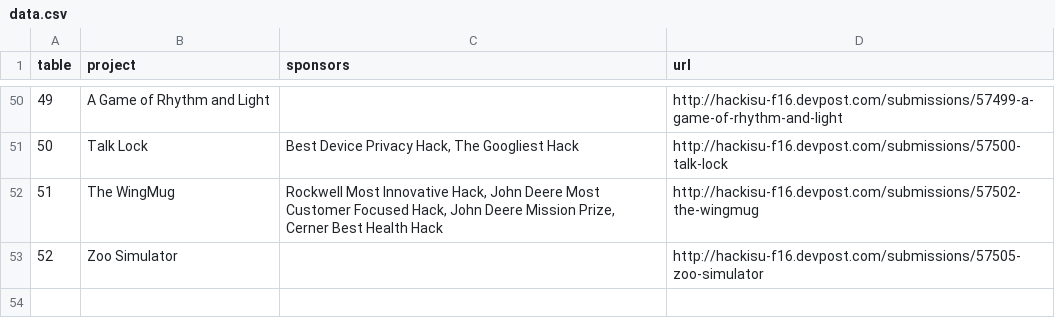
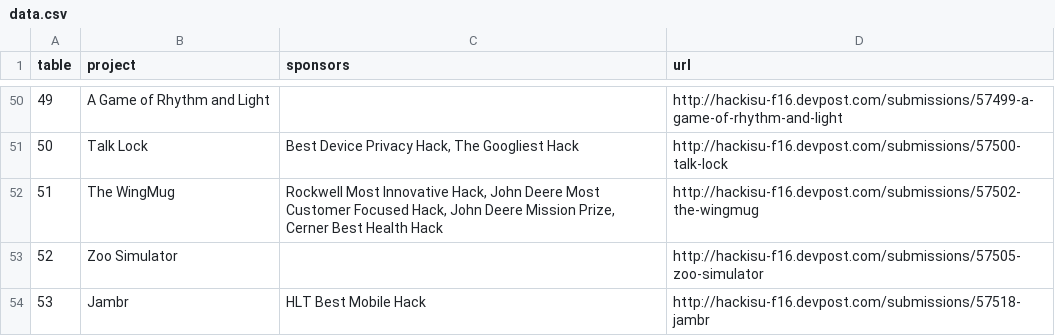
Before and after one commit to ghmeier/expo, a CSV file: data/data.csv, drawn as a sheet; only a part is shown, gaps mark what is left out; the diff names each change by its address in the sheet, - before the commit and + after, or states it on an @@ line.

Commit message:
update data

```diff
--- a/data/data.csv
+++ b/data/data.csv
+row 54: 53 | Jambr | HLT Best Mobile Hack | http://hackisu-f16.devpost.com/submissions/57518-jambr
```
